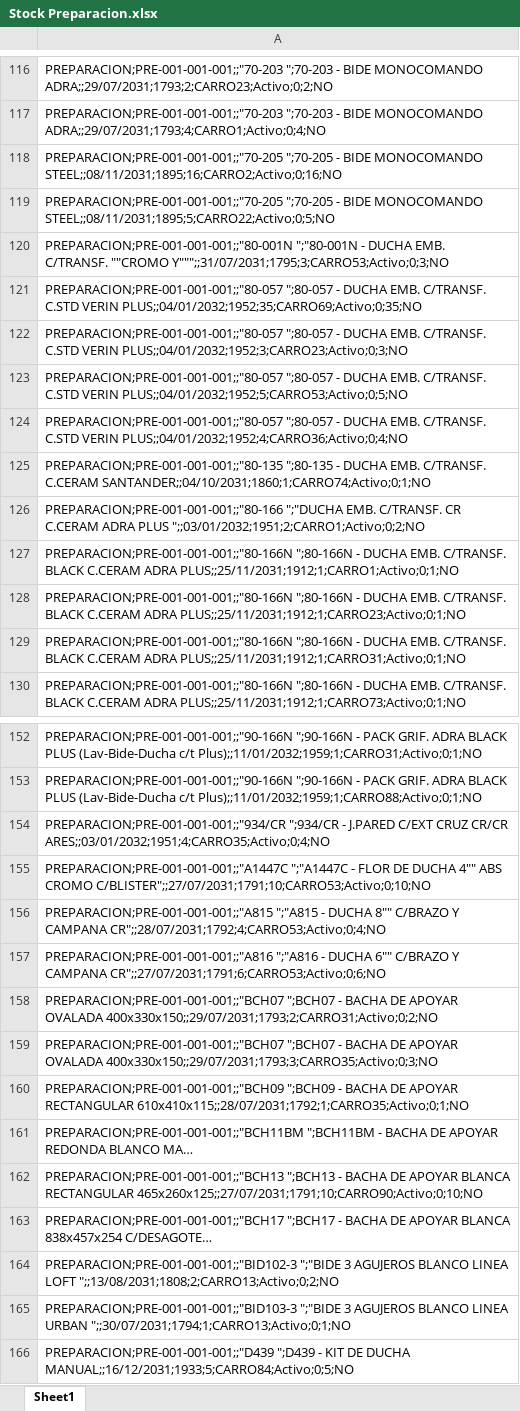
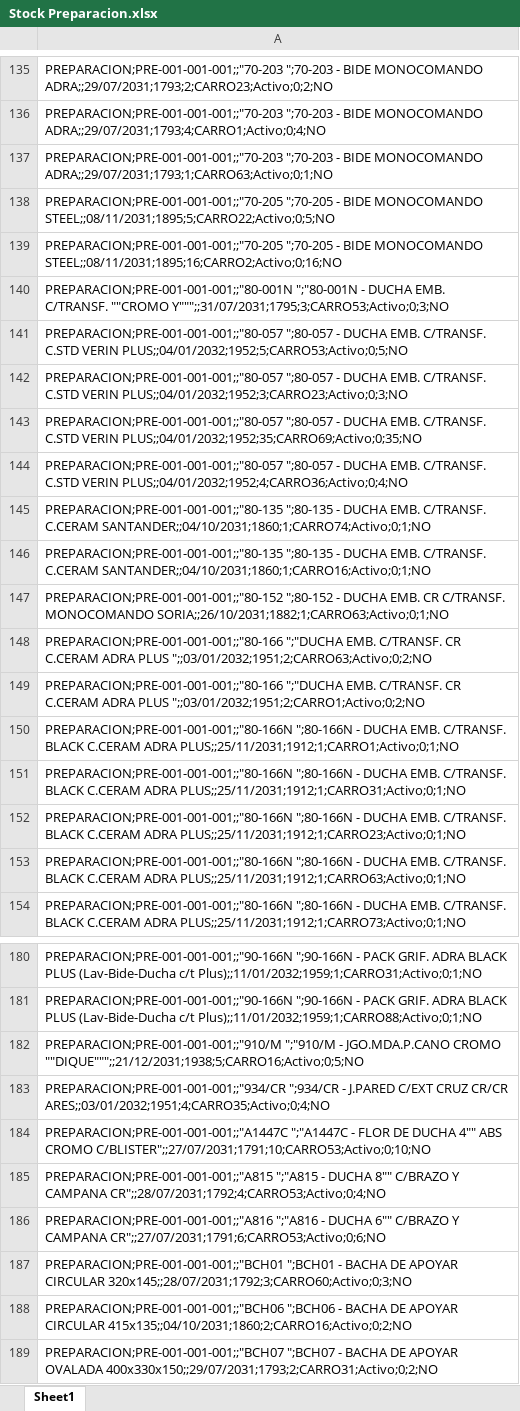
Before and after one commit to IvanGoyena/Logistica-Peirano, an Excel workbook: Data_WMS/Stock Preparacion.xlsx, sheet Sheet1, drawn as a sheet; only a part is shown, gaps mark what is left out; the shorter side is filled out with more unchanged rows; long unchanged cells end in …; values as stored, in another font and other column widths than the file's, no borders; addresses are those after the commit; the diff covers the shown part only; the diff names each change by its address in the sheet, - before the commit and + after, or states it on an @@ line.

Commit message:
Actualización automática WMS - Stock Preparacion - 31/08/2026 06:32:32

```diff
--- a/Data_WMS/Stock Preparacion.xlsx (sheet Sheet1)
+++ b/Data_WMS/Stock Preparacion.xlsx (sheet Sheet1)
+row 137: PREPARACION;PRE-001-001-001;;"70-203 ";70-203 - BIDE MONOCOMANDO ADRA;;29/07/2031;1793;1;CARRO63;Activo;0;1;NO
@@ row 119 moved to row 138: PREPARACION;PRE-001-001-001;;"70-205 ";7… @@
@@ row 123 moved to row 141: PREPARACION;PRE-001-001-001;;"80-057 ";8… @@
@@ row 122 moved to row 142: PREPARACION;PRE-001-001-001;;"80-057 ";8… @@
+row 146: PREPARACION;PRE-001-001-001;;"80-135 ";80-135 - DUCHA EMB. C/TRANSF. C.CERAM SANTANDER;;04/10/2031;1860;1;CARRO16;Activo;0;1;NO
+row 147: PREPARACION;PRE-001-001-001;;"80-152 ";80-152 - DUCHA EMB. CR C/TRANSF. MONOCOMANDO SORIA;;26/10/2031;1882;1;CARRO63;Activo;0;1;NO
+row 148: PREPARACION;PRE-001-001-001;;"80-166 ";"DUCHA EMB. C/TRANSF. CR C.CERAM ADRA PLUS ";;03/01/2032;1951;2;CARRO63;Activo;0;2;NO
+row 151: PREPARACION;PRE-001-001-001;;"80-166N ";80-166N - DUCHA EMB. C/TRANSF. BLACK C.CERAM ADRA PLUS;;25/11/2031;1912;1;CARRO31;Activo;0;1;NO
-A153: …C.CERAM ADRA PLUS;;25/11/2031;1912;1;CARRO31;Activo;0;1;NO
+A153: …C.CERAM ADRA PLUS;;25/11/2031;1912;1;CARRO63;Activo;0;1;NO
+row 182: PREPARACION;PRE-001-001-001;;"910/M ";"910/M - JGO.MDA.P.CANO CROMO ""DIQUE""";;21/12/2031;1938;5;CARRO16;Activo;0;5;NO
+row 187: PREPARACION;PRE-001-001-001;;"BCH01 ";BCH01 - BACHA DE APOYAR CIRCULAR 320x145;;28/07/2031;1792;3;CARRO60;Activo;0;3;NO
+row 188: PREPARACION;PRE-001-001-001;;"BCH06 ";BCH06 - BACHA DE APOYAR CIRCULAR 415x135;;04/10/2031;1860;2;CARRO16;Activo;0;2;NO
```
Also changed, not shown: 26 added rows, 10 moved rows and 7 edited cells elsewhere in this sheet.
